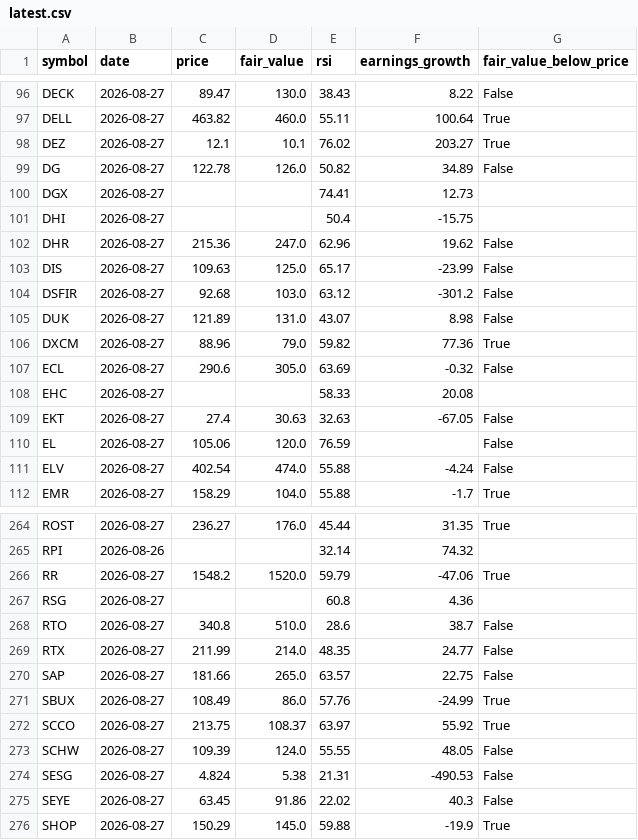
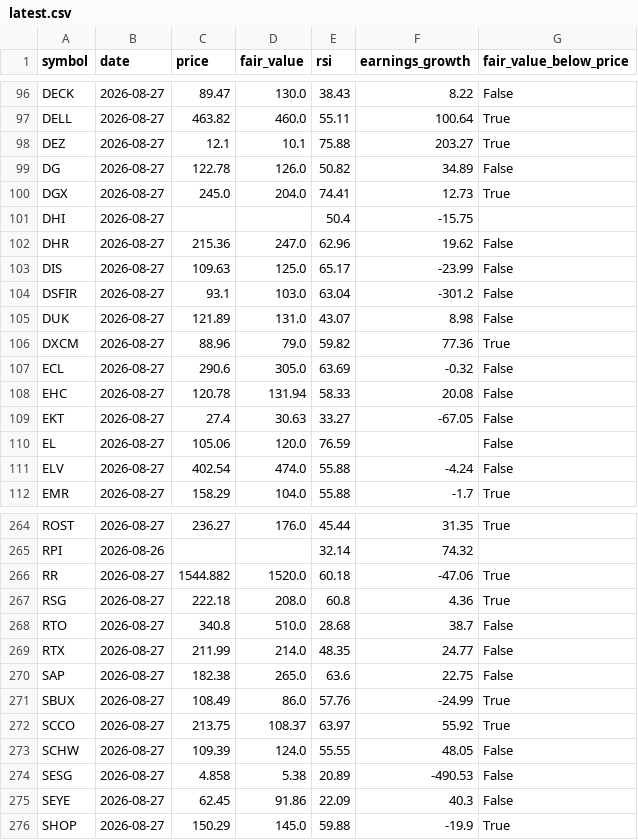
Before and after one commit to Bas-de-G/stock_rsi_screener, a CSV file: data/latest.csv, drawn as a sheet; only a part is shown, gaps mark what is left out; the diff covers the shown part only.

```diff
--- a/data/latest.csv
+++ b/data/latest.csv
@@ -97,5 +97,5 @@ DECK,2026-08-27,89.47,130.0,38.43,8.22,False
 DELL,2026-08-27,463.82,460.0,55.11,100.64,True
-DEZ,2026-08-27,12.1,10.1,76.02,203.27,True
+DEZ,2026-08-27,12.1,10.1,75.88,203.27,True
 DG,2026-08-27,122.78,126.0,50.82,34.89,False
-DGX,2026-08-27,,,74.41,12.73,
+DGX,2026-08-27,245.0,204.0,74.41,12.73,True
 DHI,2026-08-27,,,50.4,-15.75,
@@ -103,3 +103,3 @@ DHR,2026-08-27,215.36,247.0,62.96,19.62,False
 DIS,2026-08-27,109.63,125.0,65.17,-23.99,False
-DSFIR,2026-08-27,92.68,103.0,63.12,-301.2,False
+DSFIR,2026-08-27,93.1,103.0,63.04,-301.2,False
 DUK,2026-08-27,121.89,131.0,43.07,8.98,False
@@ -107,4 +107,4 @@ DXCM,2026-08-27,88.96,79.0,59.82,77.36,True
 ECL,2026-08-27,290.6,305.0,63.69,-0.32,False
-EHC,2026-08-27,,,58.33,20.08,
-EKT,2026-08-27,27.4,30.63,32.63,-67.05,False
+EHC,2026-08-27,120.78,131.94,58.33,20.08,False
+EKT,2026-08-27,27.4,30.63,33.27,-67.05,False
 EL,2026-08-27,105.06,120.0,76.59,,False
@@ -265,7 +265,7 @@ ROST,2026-08-27,236.27,176.0,45.44,31.35,True
 RPI,2026-08-26,,,32.14,74.32,
-RR,2026-08-27,1548.2,1520.0,59.79,-47.06,True
-RSG,2026-08-27,,,60.8,4.36,
-RTO,2026-08-27,340.8,510.0,28.6,38.7,False
+RR,2026-08-27,1544.882,1520.0,60.18,-47.06,True
+RSG,2026-08-27,222.18,208.0,60.8,4.36,True
+RTO,2026-08-27,340.8,510.0,28.68,38.7,False
 RTX,2026-08-27,211.99,214.0,48.35,24.77,False
-SAP,2026-08-27,181.66,265.0,63.57,22.75,False
+SAP,2026-08-27,182.38,265.0,63.6,22.75,False
 SBUX,2026-08-27,108.49,86.0,57.76,-24.99,True
@@ -273,4 +273,4 @@ SCCO,2026-08-27,213.75,108.37,63.97,55.92,True
 SCHW,2026-08-27,109.39,124.0,55.55,48.05,False
-SESG,2026-08-27,4.824,5.38,21.31,-490.53,False
-SEYE,2026-08-27,63.45,91.86,22.02,40.3,False
+SESG,2026-08-27,4.858,5.38,20.89,-490.53,False
+SEYE,2026-08-27,62.45,91.86,22.09,40.3,False
 SHOP,2026-08-27,150.29,145.0,59.88,-19.9,True
```
Also changed, not shown: 89 edited cells elsewhere in this file, 1 other file.
